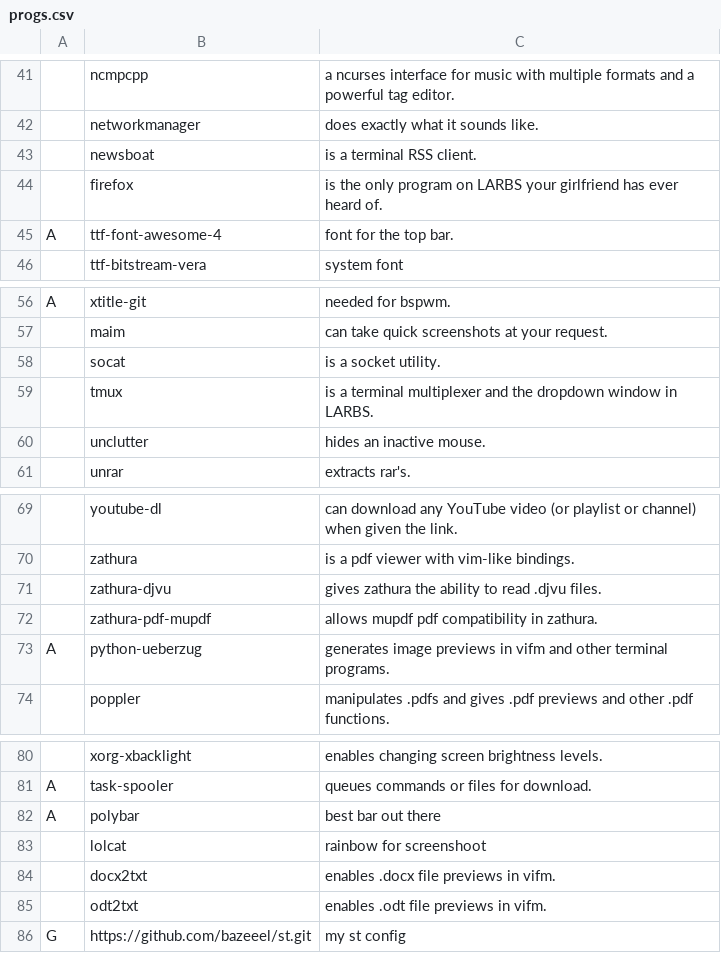
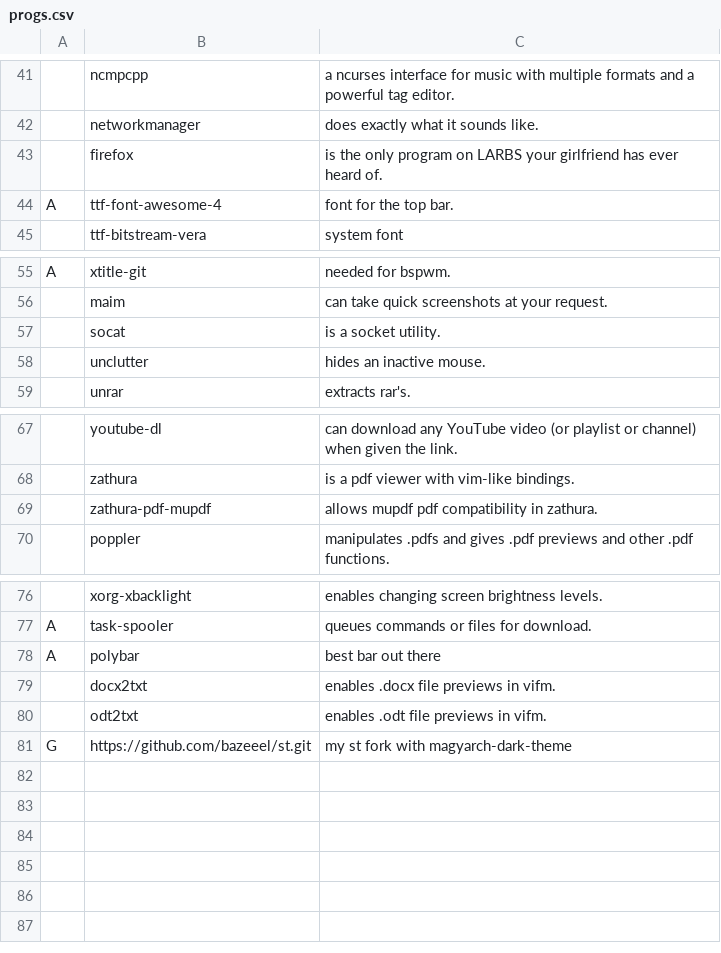
Before and after one commit to bazeeel/larbs-bspwm, a CSV file: archbspwm/progs.csv, drawn as a sheet; only a part is shown, gaps mark what is left out; removed rows and columns are numbered as before the commit, all else as after; the diff names each change by its address in the sheet, - before the commit and + after, or states it on an @@ line.

Commit message:
upload

```diff
--- a/archbspwm/progs.csv
+++ b/archbspwm/progs.csv
-row 43:  | newsboat | is a terminal RSS client.
-row 59:  | tmux | is a terminal multiplexer and the dropdown window in LARBS.
-row 71:  | zathura-djvu | gives zathura the ability to read .djvu files.
-row 73: A | python-ueberzug | generates image previews in vifm and other terminal programs.
-row 83:  | lolcat | rainbow for screenshoot
-C81: my st config
+C81: my st fork with magyarch-dark-theme
```
